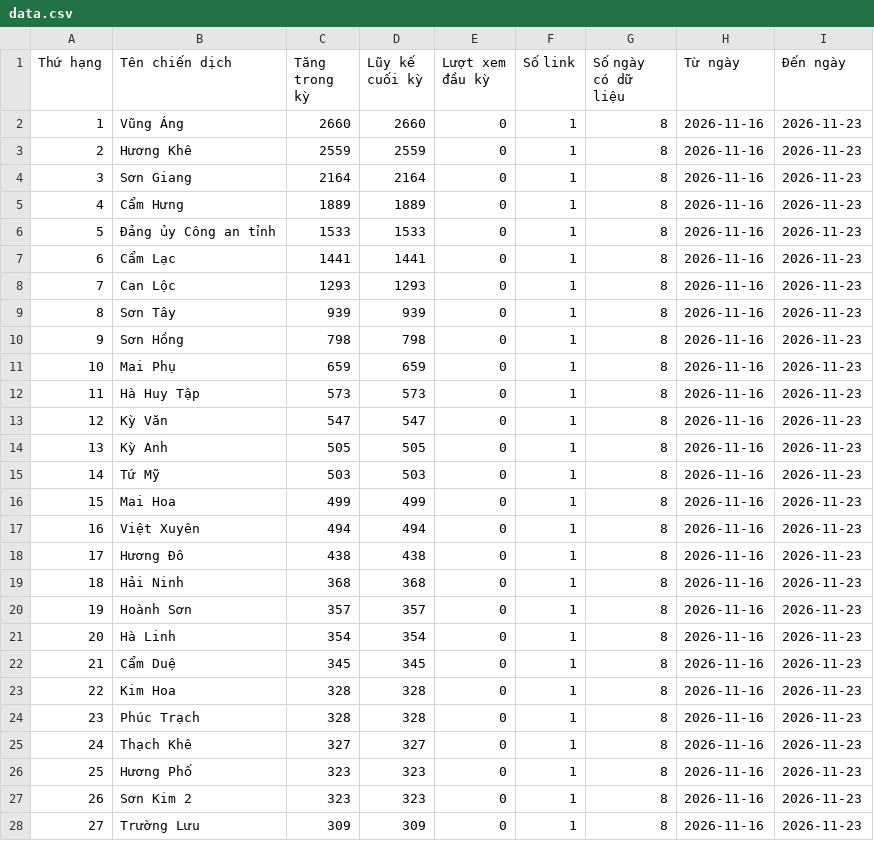
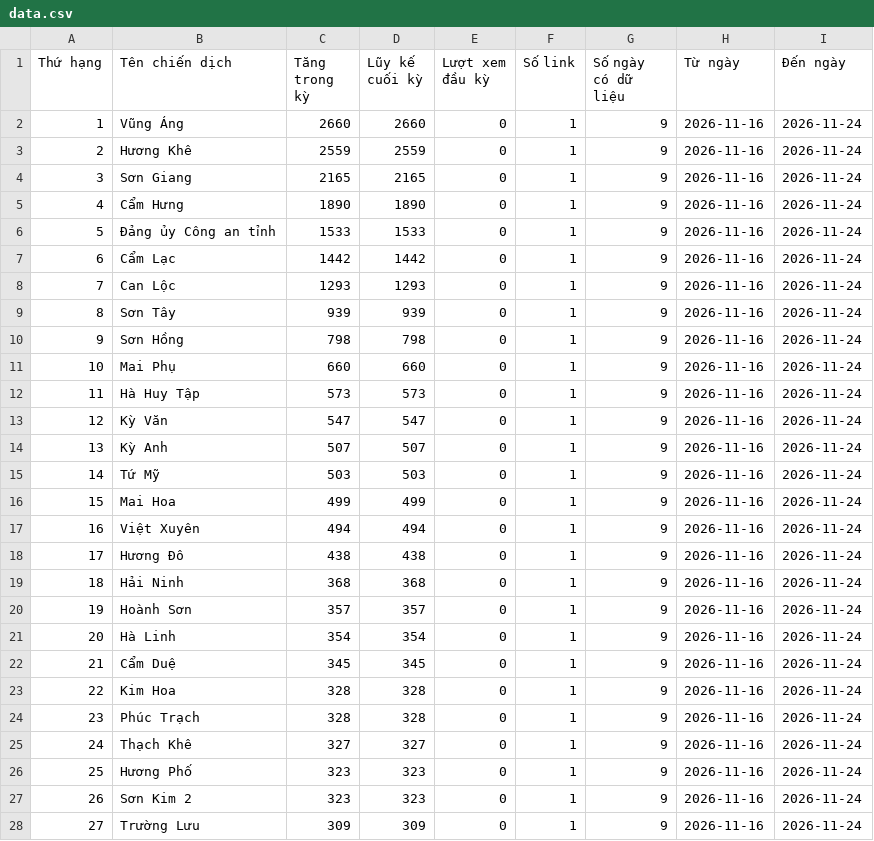
Before and after one commit to phuonglinh-ai/truyenthonghatinh, a CSV file: data.csv, drawn as a sheet; only a part is shown; the diff covers the shown part only.

Commit message:
Update data 2026-11-24 00:15

```diff
--- a/data.csv
+++ b/data.csv
@@ -1,28 +1,28 @@
 Thứ hạng,Tên chiến dịch,Tăng trong kỳ,Lũy kế cuối kỳ,Lượt xem đầu kỳ,Số link,Số ngày có dữ liệu,Từ ngày,Đến ngày
-1,Vũng Áng,2660,2660,0,1,8,2026-11-16,2026-11-23
-2,Hương Khê,2559,2559,0,1,8,2026-11-16,2026-11-23
-3,Sơn Giang,2164,2164,0,1,8,2026-11-16,2026-11-23
-4,Cẩm Hưng,1889,1889,0,1,8,2026-11-16,2026-11-23
-5,Đảng ủy Công an tỉnh,1533,1533,0,1,8,2026-11-16,2026-11-23
-6,Cẩm Lạc,1441,1441,0,1,8,2026-11-16,2026-11-23
-7,Can Lộc,1293,1293,0,1,8,2026-11-16,2026-11-23
-8,Sơn Tây,939,939,0,1,8,2026-11-16,2026-11-23
-9,Sơn Hồng,798,798,0,1,8,2026-11-16,2026-11-23
-10,Mai Phụ,659,659,0,1,8,2026-11-16,2026-11-23
-11,Hà Huy Tập,573,573,0,1,8,2026-11-16,2026-11-23
-12,Kỳ Văn,547,547,0,1,8,2026-11-16,2026-11-23
-13,Kỳ Anh,505,505,0,1,8,2026-11-16,2026-11-23
-14,Tứ Mỹ,503,503,0,1,8,2026-11-16,2026-11-23
-15,Mai Hoa,499,499,0,1,8,2026-11-16,2026-11-23
-16,Việt Xuyên,494,494,0,1,8,2026-11-16,2026-11-23
-17,Hương Đô,438,438,0,1,8,2026-11-16,2026-11-23
-18,Hải Ninh,368,368,0,1,8,2026-11-16,2026-11-23
-19,Hoành Sơn,357,357,0,1,8,2026-11-16,2026-11-23
-20,Hà Linh,354,354,0,1,8,2026-11-16,2026-11-23
-21,Cẩm Duệ,345,345,0,1,8,2026-11-16,2026-11-23
-22,Kim Hoa,328,328,0,1,8,2026-11-16,2026-11-23
-23,Phúc Trạch,328,328,0,1,8,2026-11-16,2026-11-23
-24,Thạch Khê,327,327,0,1,8,2026-11-16,2026-11-23
-25,Hương Phố,323,323,0,1,8,2026-11-16,2026-11-23
-26,Sơn Kim 2,323,323,0,1,8,2026-11-16,2026-11-23
-27,Trường Lưu,309,309,0,1,8,2026-11-16,2026-11-23
+1,Vũng Áng,2660,2660,0,1,9,2026-11-16,2026-11-24
+2,Hương Khê,2559,2559,0,1,9,2026-11-16,2026-11-24
+3,Sơn Giang,2165,2165,0,1,9,2026-11-16,2026-11-24
+4,Cẩm Hưng,1890,1890,0,1,9,2026-11-16,2026-11-24
+5,Đảng ủy Công an tỉnh,1533,1533,0,1,9,2026-11-16,2026-11-24
+6,Cẩm Lạc,1442,1442,0,1,9,2026-11-16,2026-11-24
+7,Can Lộc,1293,1293,0,1,9,2026-11-16,2026-11-24
+8,Sơn Tây,939,939,0,1,9,2026-11-16,2026-11-24
+9,Sơn Hồng,798,798,0,1,9,2026-11-16,2026-11-24
+10,Mai Phụ,660,660,0,1,9,2026-11-16,2026-11-24
+11,Hà Huy Tập,573,573,0,1,9,2026-11-16,2026-11-24
+12,Kỳ Văn,547,547,0,1,9,2026-11-16,2026-11-24
+13,Kỳ Anh,507,507,0,1,9,2026-11-16,2026-11-24
+14,Tứ Mỹ,503,503,0,1,9,2026-11-16,2026-11-24
+15,Mai Hoa,499,499,0,1,9,2026-11-16,2026-11-24
+16,Việt Xuyên,494,494,0,1,9,2026-11-16,2026-11-24
+17,Hương Đô,438,438,0,1,9,2026-11-16,2026-11-24
+18,Hải Ninh,368,368,0,1,9,2026-11-16,2026-11-24
+19,Hoành Sơn,357,357,0,1,9,2026-11-16,2026-11-24
+20,Hà Linh,354,354,0,1,9,2026-11-16,2026-11-24
+21,Cẩm Duệ,345,345,0,1,9,2026-11-16,2026-11-24
+22,Kim Hoa,328,328,0,1,9,2026-11-16,2026-11-24
+23,Phúc Trạch,328,328,0,1,9,2026-11-16,2026-11-24
+24,Thạch Khê,327,327,0,1,9,2026-11-16,2026-11-24
+25,Hương Phố,323,323,0,1,9,2026-11-16,2026-11-24
+26,Sơn Kim 2,323,323,0,1,9,2026-11-16,2026-11-24
+27,Trường Lưu,309,309,0,1,9,2026-11-16,2026-11-24
```
Also changed, not shown: 98 edited cells elsewhere in this file.
